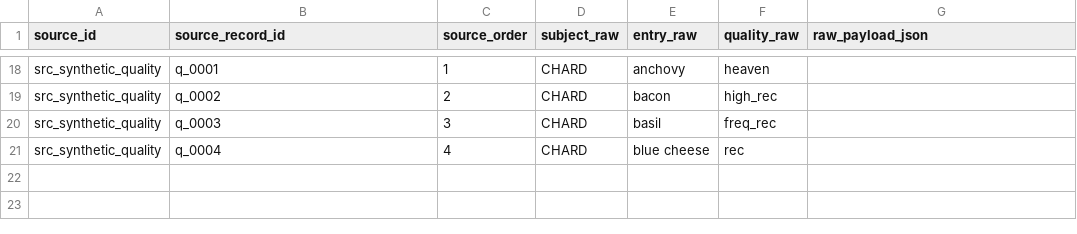
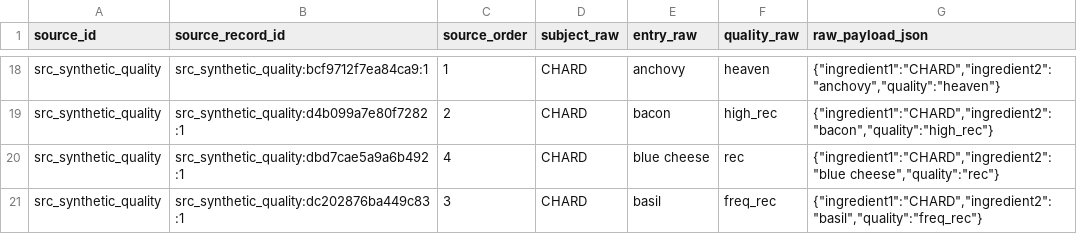
Before and after one commit to sveci2/flavor-pairing, a CSV file: data/sample/raw_source_rows.csv, drawn as a sheet; only a part is shown, gaps mark what is left out; removed rows and columns are numbered as before the commit, all else as after; the diff covers the shown part only; the diff names each change by its address in the sheet, - before the commit and + after, or states it on an @@ line.

```diff
--- a/data/sample/raw_source_rows.csv
+++ b/data/sample/raw_source_rows.csv
-B18 (source_record_id): q_0001
+B18 (source_record_id): src_synthetic_quality:bcf9712f7ea84ca9:1
-G18 (raw_payload_json): (empty)
+G18 (raw_payload_json): {"ingredient1":"CHARD","ingredient2":"anchovy","quality":"heaven"}
-B19 (source_record_id): q_0002
+B19 (source_record_id): src_synthetic_quality:d4b099a7e80f7282:1
-G19 (raw_payload_json): (empty)
+G19 (raw_payload_json): {"ingredient1":"CHARD","ingredient2":"bacon","quality":"high_rec"}
+row 20: src_synthetic_quality | src_synthetic_quality:dbd7cae5a9a6b492:1 | 4 | CHARD | blue cheese | rec | {"ingredient1":"CHARD","ingredient2":"blue cheese","quality":"rec"}
-B21 (source_record_id): q_0003
+B21 (source_record_id): src_synthetic_quality:dc202876ba449c83:1
-G21 (raw_payload_json): (empty)
+G21 (raw_payload_json): {"ingredient1":"CHARD","ingredient2":"basil","quality":"freq_rec"}
-row 21: src_synthetic_quality | q_0004 | 4 | CHARD | blue cheese | rec
```
Also changed, not shown: 11 added rows, 11 removed rows and 10 edited cells elsewhere in this file, data/sample/affinity_groups.csv, data/sample/entity_attributes.csv, 15 other files.
